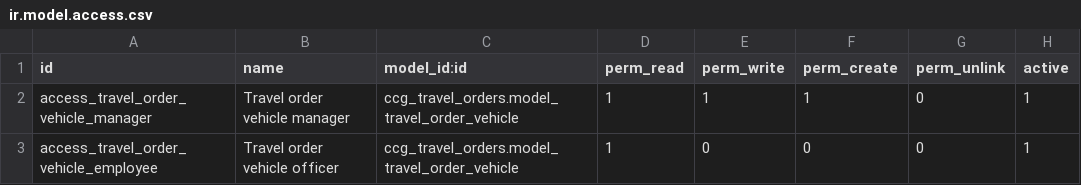
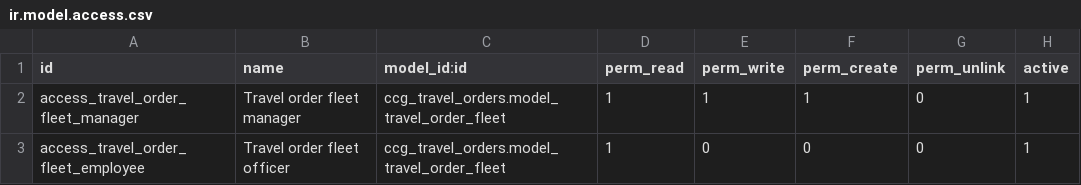
Before and after one commit to decodio/cadcam_oe, a CSV file: ccg_travel_orders/security/ir.model.access.csv, drawn as a sheet; only a part is shown; the diff names each change by its address in the sheet, - before the commit and + after, or states it on an @@ line.

Commit message:
fixed access rules for travel order fleet

```diff
--- a/ccg_travel_orders/security/ir.model.access.csv
+++ b/ccg_travel_orders/security/ir.model.access.csv
-A2 (id): access_travel_order_vehicle_manager
+A2 (id): access_travel_order_fleet_manager
-B2 (name): Travel order vehicle manager
+B2 (name): Travel order fleet manager
-C2:C3 (model_id:id): ccg_travel_orders.model_travel_order_vehicle
+C2:C3 (model_id:id): ccg_travel_orders.model_travel_order_fleet
-A3 (id): access_travel_order_vehicle_employee
+A3 (id): access_travel_order_fleet_employee
-B3 (name): Travel order vehicle officer
+B3 (name): Travel order fleet officer
```
